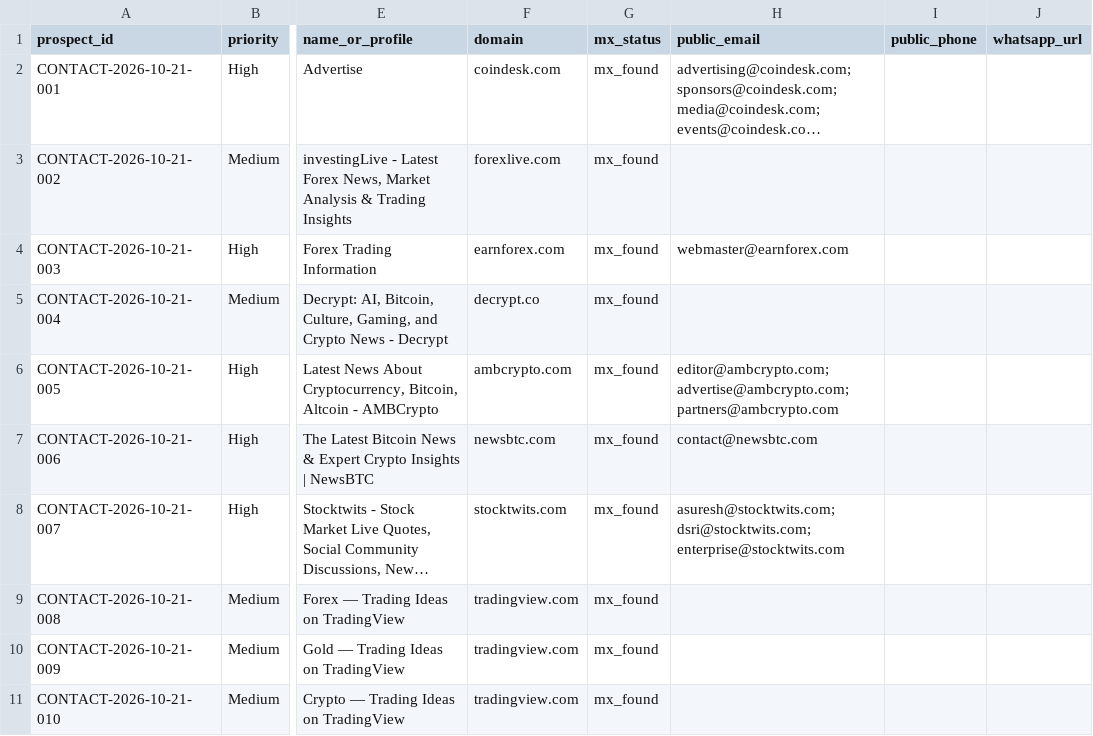
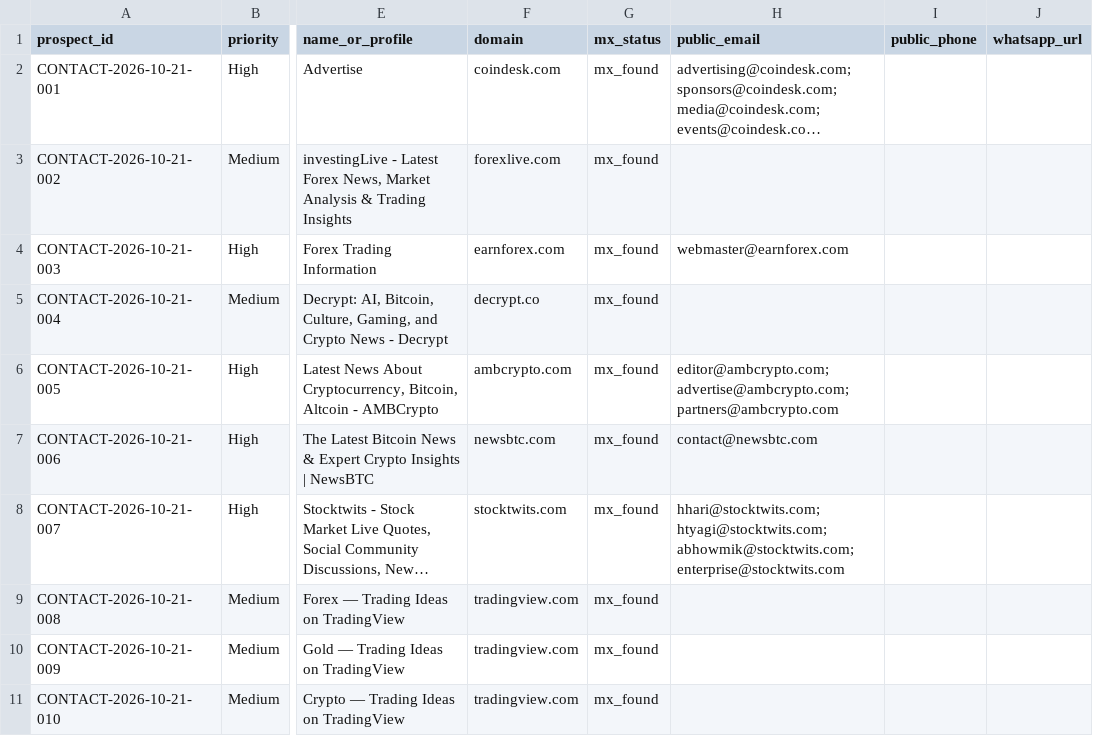
Before and after one commit to songchen539-alt/daily-active-trader-leads, a CSV file: data/contactable-prospects.csv, drawn as a sheet; only a part is shown, gaps mark what is left out; long unchanged cells end in …; the diff covers the shown part only; the diff names each change by its address in the sheet, - before the commit and + after, or states it on an @@ line.

```diff
--- a/data/contactable-prospects.csv
+++ b/data/contactable-prospects.csv
-H8 (public_email): asuresh@stocktwits.com; dsri@stocktwits.com; enterprise@stocktwits.com
+H8 (public_email): hhari@stocktwits.com; htyagi@stocktwits.com; abhowmik@stocktwits.com; enterprise@stocktwits.com
```
Also changed, not shown: 1 added row and 1 edited cell elsewhere in this file, data/client-opportunities.csv, data/latest-active-feed.csv, 10 other files.
